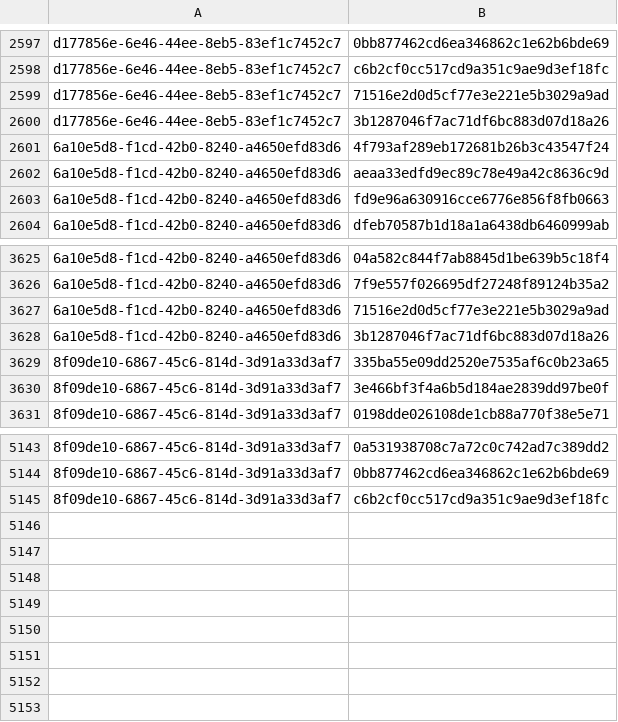
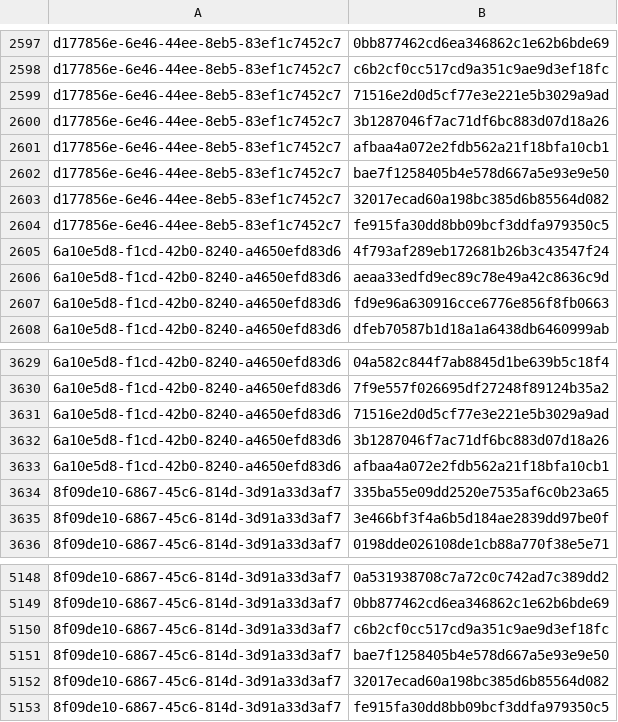
Before and after one commit to RedBlue232/threat-feed-publisher, a CSV file: misp-feed/hashes.csv, drawn as a sheet; only a part is shown, gaps mark what is left out; the diff names each change by its address in the sheet, - before the commit and + after, or states it on an @@ line.

Commit message:
chore(misp): refresh feed (3 events) [2026-10-31T01:30Z]

```diff
--- a/misp-feed/hashes.csv
+++ b/misp-feed/hashes.csv
+row 2601: d177856e-6e46-44ee-8eb5-83ef1c7452c7 | afbaa4a072e2fdb562a21f18bfa10cb1
+row 2602: d177856e-6e46-44ee-8eb5-83ef1c7452c7 | bae7f1258405b4e578d667a5e93e9e50
+row 2603: d177856e-6e46-44ee-8eb5-83ef1c7452c7 | 32017ecad60a198bc385d6b85564d082
+row 2604: d177856e-6e46-44ee-8eb5-83ef1c7452c7 | fe915fa30dd8bb09bcf3ddfa979350c5
+row 3633: 6a10e5d8-f1cd-42b0-8240-a4650efd83d6 | afbaa4a072e2fdb562a21f18bfa10cb1
+row 5151: 8f09de10-6867-45c6-814d-3d91a33d3af7 | bae7f1258405b4e578d667a5e93e9e50
+row 5152: 8f09de10-6867-45c6-814d-3d91a33d3af7 | 32017ecad60a198bc385d6b85564d082
+row 5153: 8f09de10-6867-45c6-814d-3d91a33d3af7 | fe915fa30dd8bb09bcf3ddfa979350c5
```
Also changed, not shown: 4 other files.
